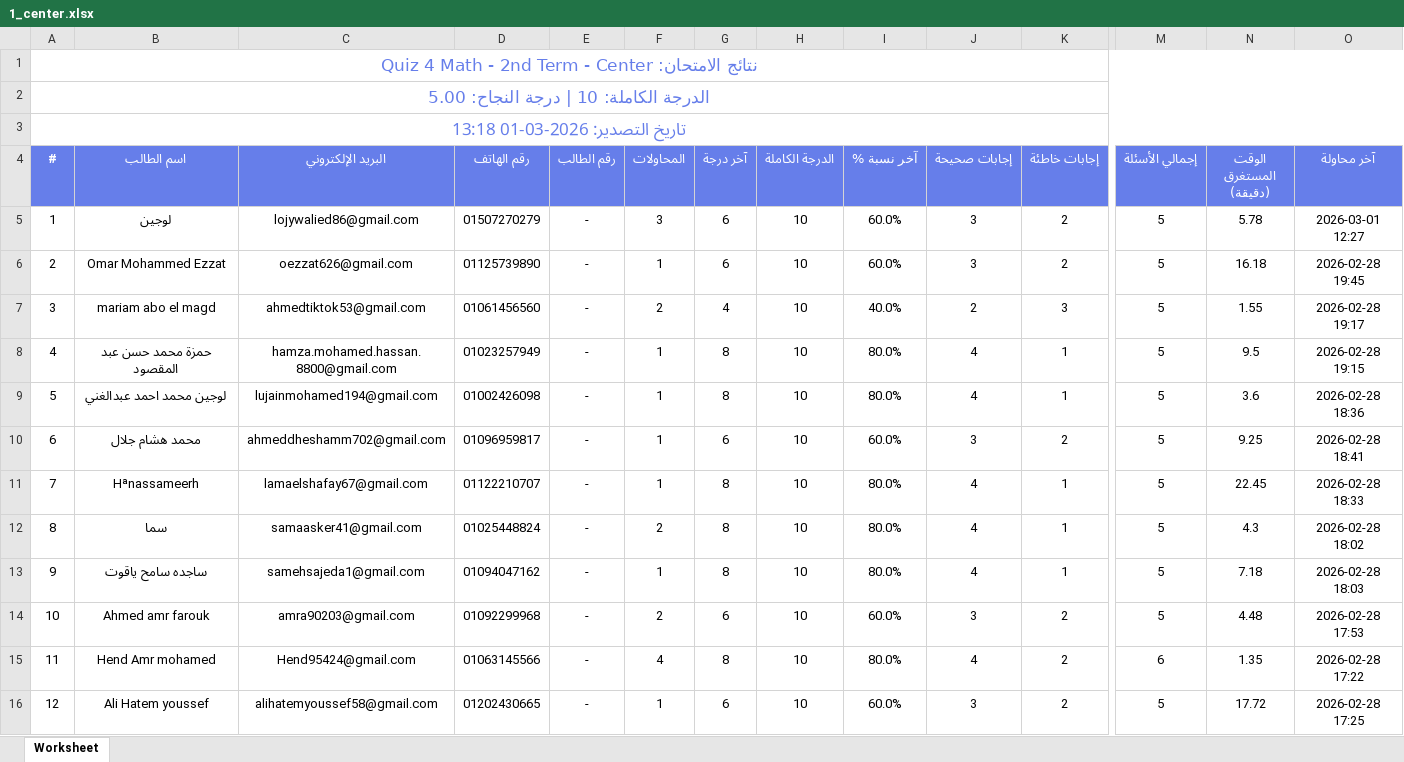
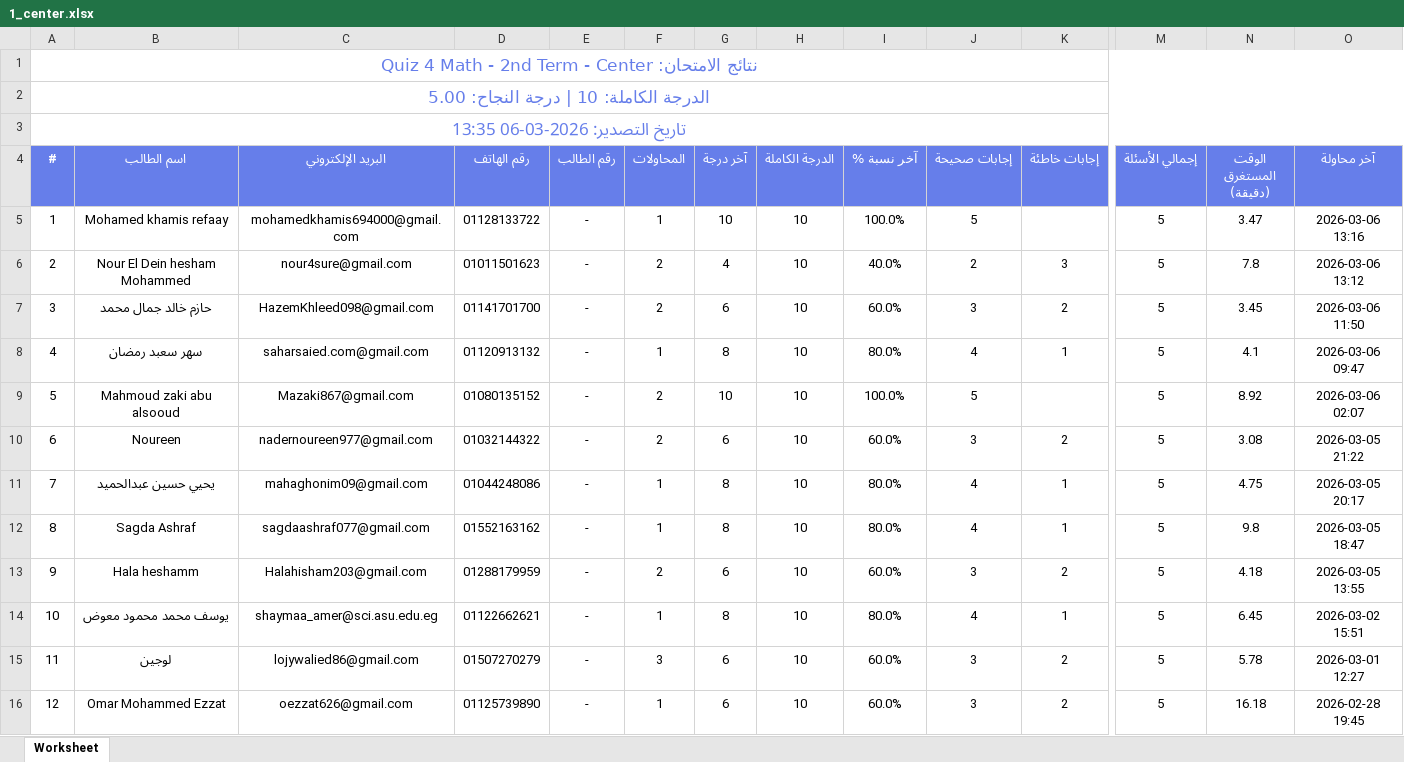
Before and after one commit to Harvovich/Marks-csv, an Excel workbook: 1_center.xlsx, sheet Worksheet, drawn as a sheet; only a part is shown, gaps mark what is left out; the shorter side is filled out with more unchanged rows; values as stored, in another font and other column widths than the file's, no borders; rows hold the shown columns only; the diff names each change by its address in the sheet, - before the commit and + after, or states it on an @@ line.

```diff
--- a/1_center.xlsx (sheet Worksheet)
+++ b/1_center.xlsx (sheet Worksheet)
@@ column A (#) renumbered from row 3 down @@
+row 5: 1 | Mohamed khamis refaay | mohamedkhamis694000@gmail.com | 01128133722 | - | 1 | 10 | 10 | 100.0% | 5 |  | 5 | 3.47 | 2026-03-06 13:16
+row 6: 2 | Nour El Dein hesham Mohammed | nour4sure@gmail.com | 01011501623 | - | 2 | 4 | 10 | 40.0% | 2 | 3 | 5 | 7.8 | 2026-03-06 13:12
+row 7: 3 | حازم خالد جمال محمد | HazemKhleed098@gmail.com | 01141701700 | - | 2 | 6 | 10 | 60.0% | 3 | 2 | 5 | 3.45 | 2026-03-06 11:50
+row 8: 4 | سهر سعبد رمضان | saharsaied.com@gmail.com | 01120913132 | - | 1 | 8 | 10 | 80.0% | 4 | 1 | 5 | 4.1 | 2026-03-06 09:47
+row 9: 5 | Mahmoud zaki abu alsooud | Mazaki867@gmail.com | 01080135152 | - | 2 | 10 | 10 | 100.0% | 5 |  | 5 | 8.92 | 2026-03-06 02:07
+row 10: 6 | Noureen | nadernoureen977@gmail.com | 01032144322 | - | 2 | 6 | 10 | 60.0% | 3 | 2 | 5 | 3.08 | 2026-03-05 21:22
+row 11: 7 | يحيي حسين عبدالحميد | mahaghonim09@gmail.com | 01044248086 | - | 1 | 8 | 10 | 80.0% | 4 | 1 | 5 | 4.75 | 2026-03-05 20:17
+row 12: 8 | Sagda Ashraf | sagdaashraf077@gmail.com | 01552163162 | - | 1 | 8 | 10 | 80.0% | 4 | 1 | 5 | 9.8 | 2026-03-05 18:47
+row 13: 9 | Hala heshamm | Halahisham203@gmail.com | 01288179959 | - | 2 | 6 | 10 | 60.0% | 3 | 2 | 5 | 4.18 | 2026-03-05 13:55
+row 14: 10 | يوسف محمد محمود معوض | shaymaa_amer@sci.asu.edu.eg | 01122662621 | - | 1 | 8 | 10 | 80.0% | 4 | 1 | 5 | 6.45 | 2026-03-02 15:51
```
Also changed, not shown: 1_online.xlsx.
